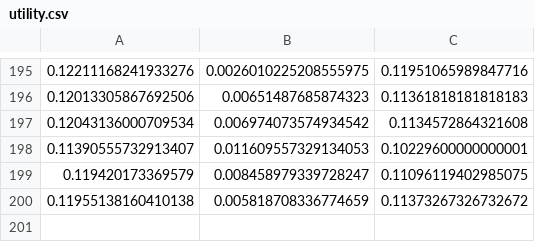
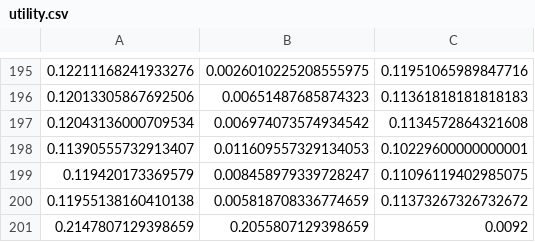
Before and after one commit to lucasgautheron/active-inference-with-people, a CSV file: output/utility.csv, drawn as a sheet; only a part is shown, gaps mark what is left out.

```diff
--- a/output/utility.csv
+++ b/output/utility.csv
@@ -200 +200,2 @@
 0.11955138160410138,0.005818708336774659,0.11373267326732672
+0.2147807129398659,0.2055807129398659,0.0092
```
Also changed, not shown: 2 other files.
